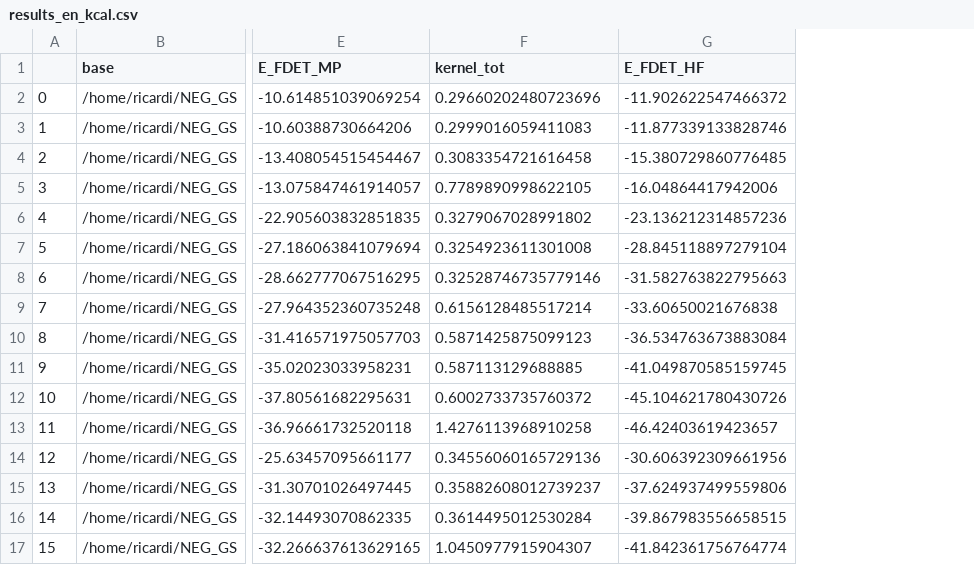
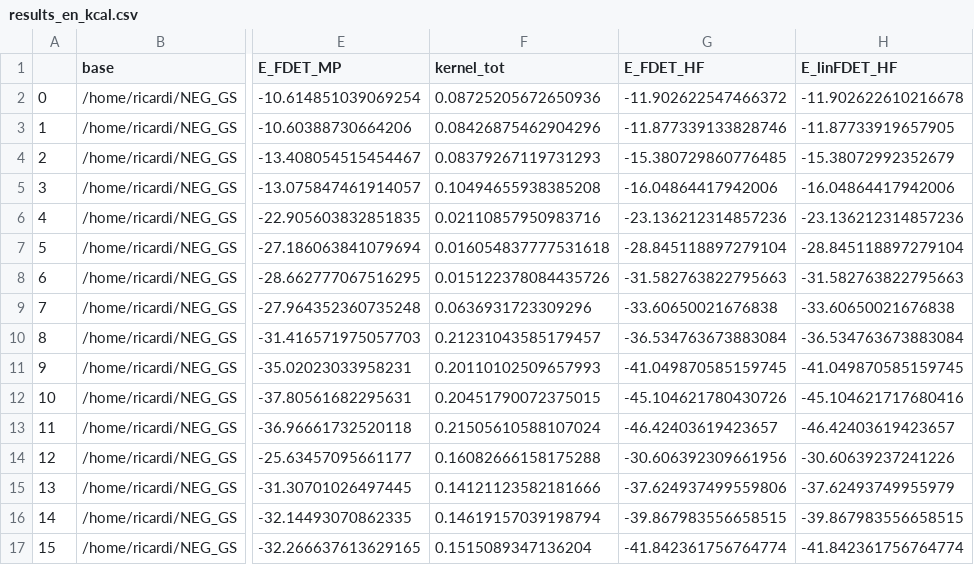
Before and after one commit to NicoRicardi/GS_analysis, a CSV file: results_en_kcal.csv, drawn as a sheet; only a part is shown, gaps mark what is left out; the diff names each change by its address in the sheet, - before the commit and + after, or states it on an @@ line.

```diff
--- a/results_en_kcal.csv
+++ b/results_en_kcal.csv
+column H (E_linFDET_HF), rows 2-17: -11.902622610216678 | -11.87733919657905 | -15.38072992352679 | -16.04864417942006 | -23.136212314857236 | -28.845118897279104 | -31.582763822795663 | -33.60650021676838 | -36.534763673883084 | -41.049870585159745 | -45.104621717680416 | -46.42403619423657 | -30.60639237241226 | -37.62493749955979 | -39.867983556658515 | -41.842361756764774
-F2 (kernel_tot): 0.29660202480723696
+F2 (kernel_tot): 0.08725205672650936
-F3 (kernel_tot): 0.2999016059411083
+F3 (kernel_tot): 0.08426875462904296
-F4 (kernel_tot): 0.3083354721616458
+F4 (kernel_tot): 0.08379267119731293
-F5 (kernel_tot): 0.7789890998622105
+F5 (kernel_tot): 0.10494655938385208
-F6 (kernel_tot): 0.3279067028991802
+F6 (kernel_tot): 0.02110857950983716
-F7 (kernel_tot): 0.3254923611301008
+F7 (kernel_tot): 0.016054837777531618
-F8 (kernel_tot): 0.32528746735779146
+F8 (kernel_tot): 0.015122378084435726
-F9 (kernel_tot): 0.6156128485517214
+F9 (kernel_tot): 0.0636931723309296
-F10 (kernel_tot): 0.5871425875099123
+F10 (kernel_tot): 0.21231043585179457
-F11 (kernel_tot): 0.587113129688885
+F11 (kernel_tot): 0.20110102509657993
-F12 (kernel_tot): 0.6002733735760372
+F12 (kernel_tot): 0.20451790072375015
-F13 (kernel_tot): 1.4276113968910258
+F13 (kernel_tot): 0.21505610588107024
-F14 (kernel_tot): 0.34556060165729136
+F14 (kernel_tot): 0.16082666158175288
-F15 (kernel_tot): 0.35882608012739237
+F15 (kernel_tot): 0.14121123582181666
-F16 (kernel_tot): 0.3614495012530284
+F16 (kernel_tot): 0.14619157039198794
-F17 (kernel_tot): 1.0450977915904307
+F17 (kernel_tot): 0.1515089347136204
```
Also changed, not shown: results_SE_en.csv, results_SE_en_kcal.csv, 41 other files.
